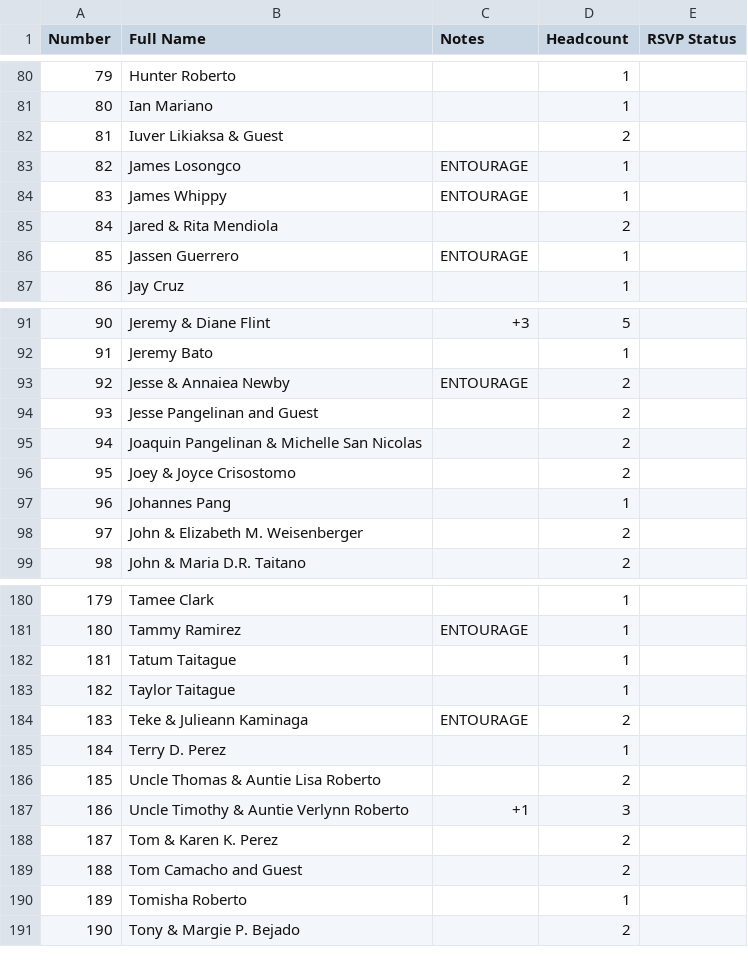
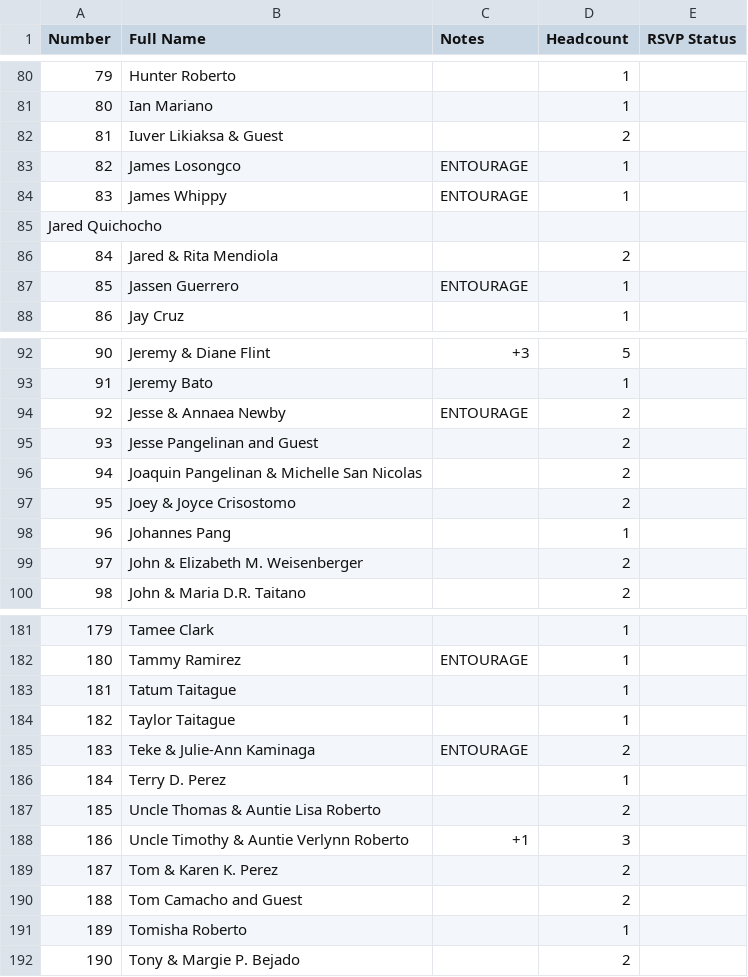
Before and after one commit to SHISLER671/WeddingWebsite, a CSV file: MASTERGUESTLIST.csv, drawn as a sheet; only a part is shown, gaps mark what is left out.

```diff
--- a/MASTERGUESTLIST.csv
+++ b/MASTERGUESTLIST.csv
@@ -84,2 +84,3 @@ Number,Full Name,Notes,Headcount,RSVP Status
 83,James Whippy,ENTOURAGE,1,
+Jared Quichocho
 84,Jared & Rita Mendiola,,2,
@@ -92,3 +93,3 @@ Number,Full Name,Notes,Headcount,RSVP Status
 91,Jeremy Bato,,1,
-92,Jesse & Annaiea Newby,ENTOURAGE,2,
+92,Jesse & Annaea Newby,ENTOURAGE,2,
 93,Jesse Pangelinan and Guest,,2,
@@ -183,3 +184,3 @@ Number,Full Name,Notes,Headcount,RSVP Status
 182,Taylor Taitague,,1,
-183,Teke & Julieann Kaminaga,ENTOURAGE,2,
+183,Teke & Julie-Ann Kaminaga,ENTOURAGE,2,
 184,Terry D. Perez,,1,
```
Also changed, not shown: 2 other files.
